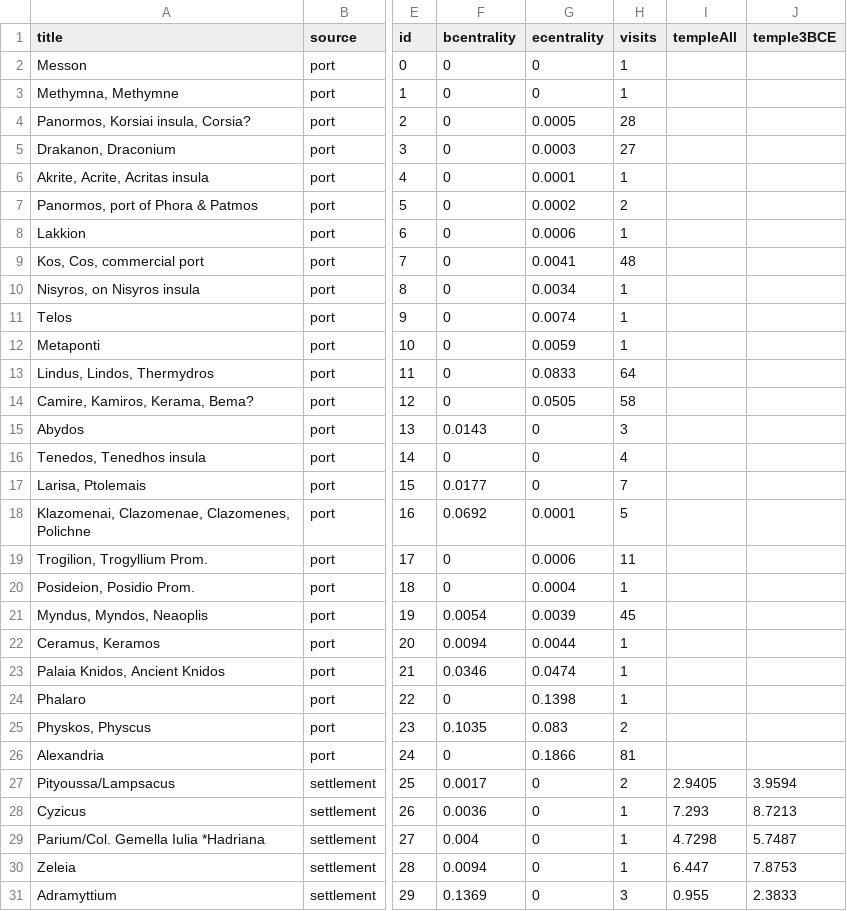
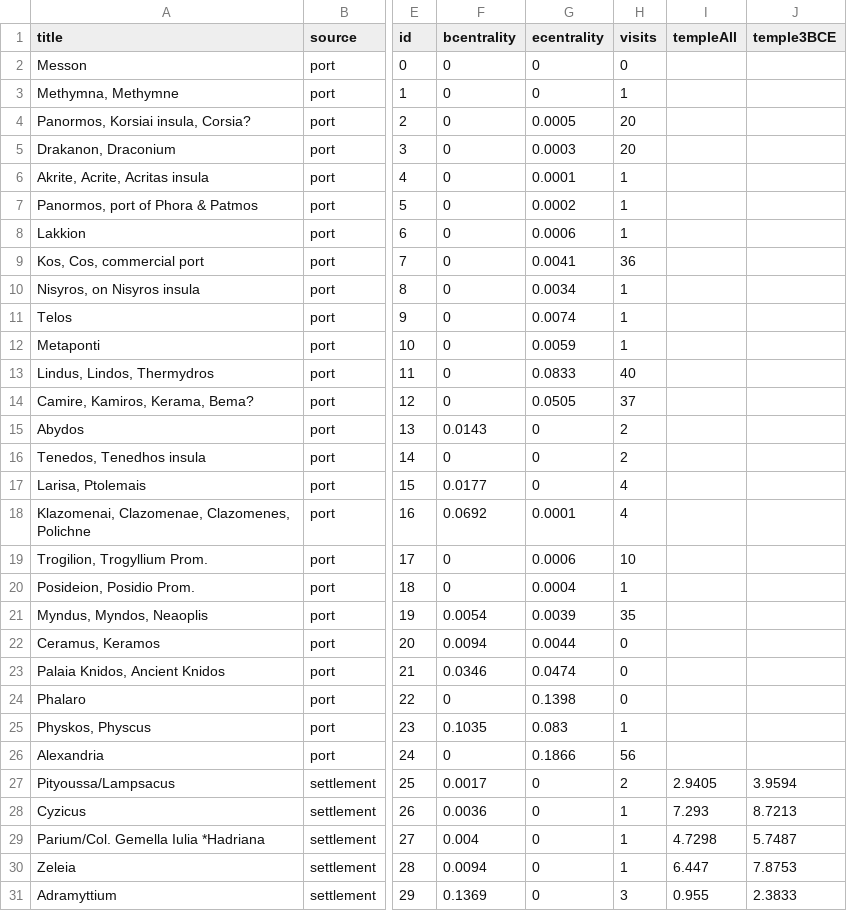
Before and after one commit to adammertel/gehir.isis-network, a CSV file: data/nodes.csv, drawn as a sheet; only a part is shown, gaps mark what is left out; the diff covers the shown part only; the diff names each change by its address in the sheet, - before the commit and + after, or states it on an @@ line.

Commit message:
only settmenets are visited

```diff
--- a/data/nodes.csv
+++ b/data/nodes.csv
-H2 (visits): 1
+H2 (visits): 0
-H4 (visits): 28
+H4 (visits): 20
-H5 (visits): 27
+H5 (visits): 20
-H7 (visits): 2
+H7 (visits): 1
-H9 (visits): 48
+H9 (visits): 36
-H13 (visits): 64
+H13 (visits): 40
-H14 (visits): 58
+H14 (visits): 37
-H15 (visits): 3
+H15 (visits): 2
-H16 (visits): 4
+H16 (visits): 2
-H17 (visits): 7
+H17 (visits): 4
-H18 (visits): 5
+H18 (visits): 4
-H19 (visits): 11
+H19 (visits): 10
-H21 (visits): 45
+H21 (visits): 35
-H22:H24 (visits): 1
+H22:H24 (visits): 0
-H25 (visits): 2
+H25 (visits): 1
-H26 (visits): 81
+H26 (visits): 56
```
Also changed, not shown: 48 edited cells elsewhere in this file, data/settlements.csv, 3 other files.
